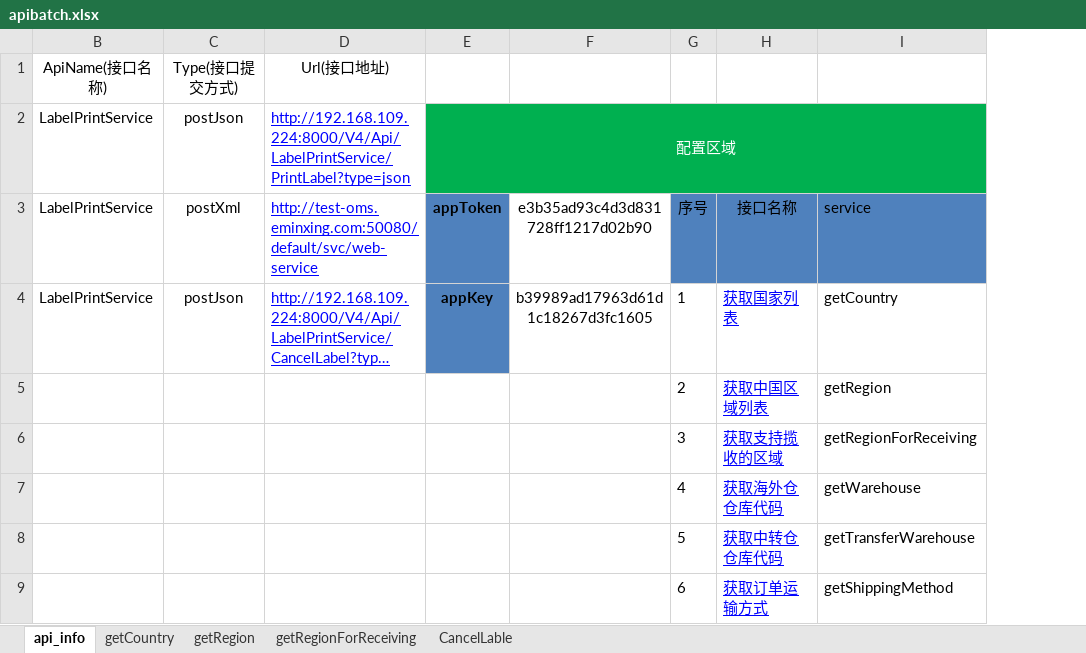
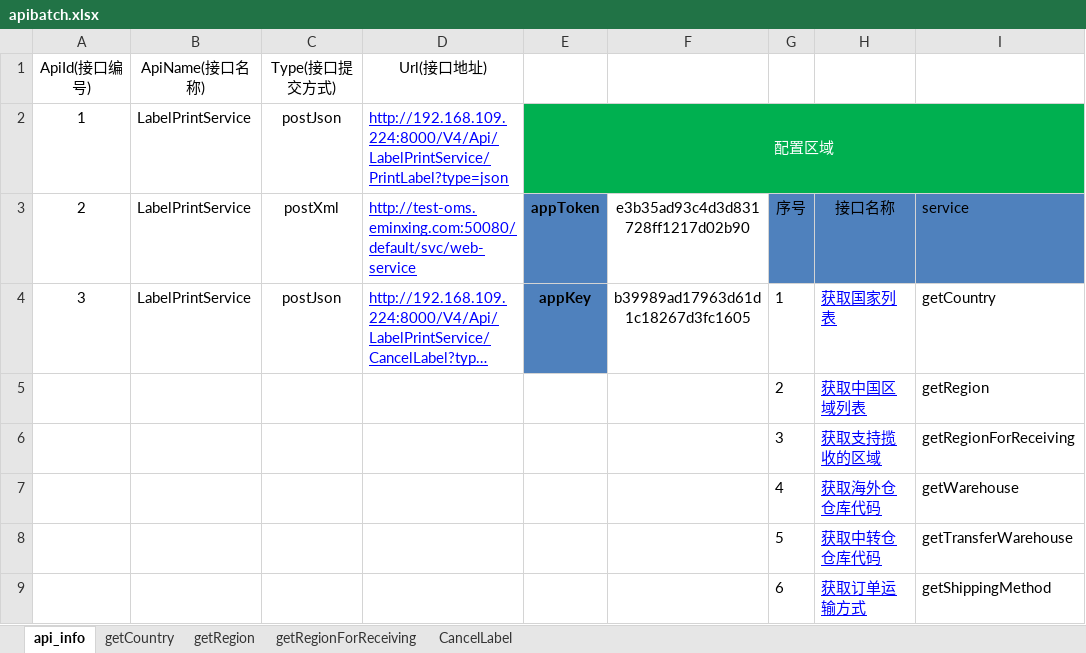
Before and after one commit to Luozuanshi/apiJFrame, an Excel workbook: apibatch.xlsx, sheet api_info, drawn as a sheet; only a part is shown; long unchanged cells end in …; values as stored, in another font and other column widths than the file's, no borders; the diff names each change by its address in the sheet, - before the commit and + after, or states it on an @@ line.

```diff
--- a/apibatch.xlsx (sheet api_info)
+++ b/apibatch.xlsx (sheet api_info)
-sheet tab: CancelLable
+sheet tab: CancelLabel
@@ column A (ApiId(接口编号)) unhidden, rows 2-4: 1 | 2 | 3 @@
```
Also changed, not shown: sheet CancelLabel, sheet getCountry, sheet getRegionForReceiving, sheet getRegion, src/main/resources/CancelLabel.xlsx, src/main/resources/apibatch.xlsx, 32 other files.
